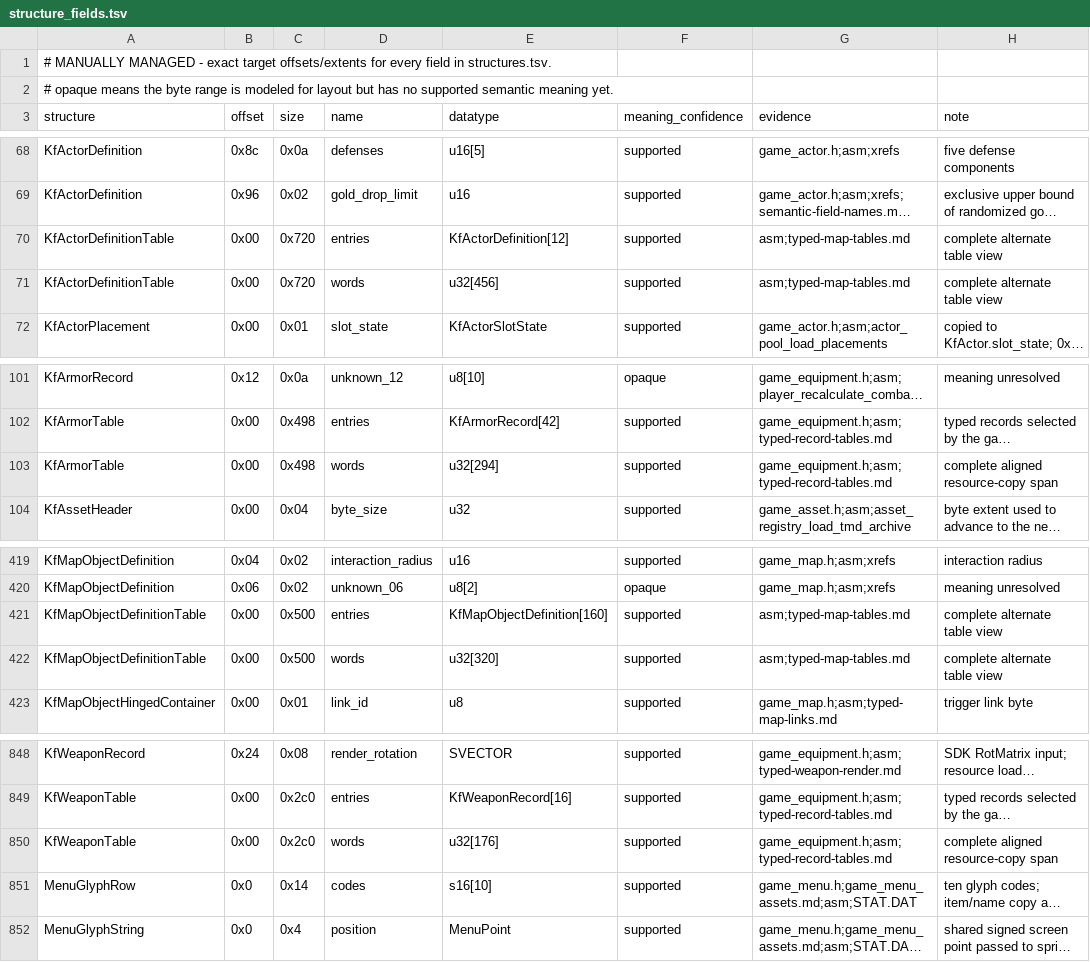
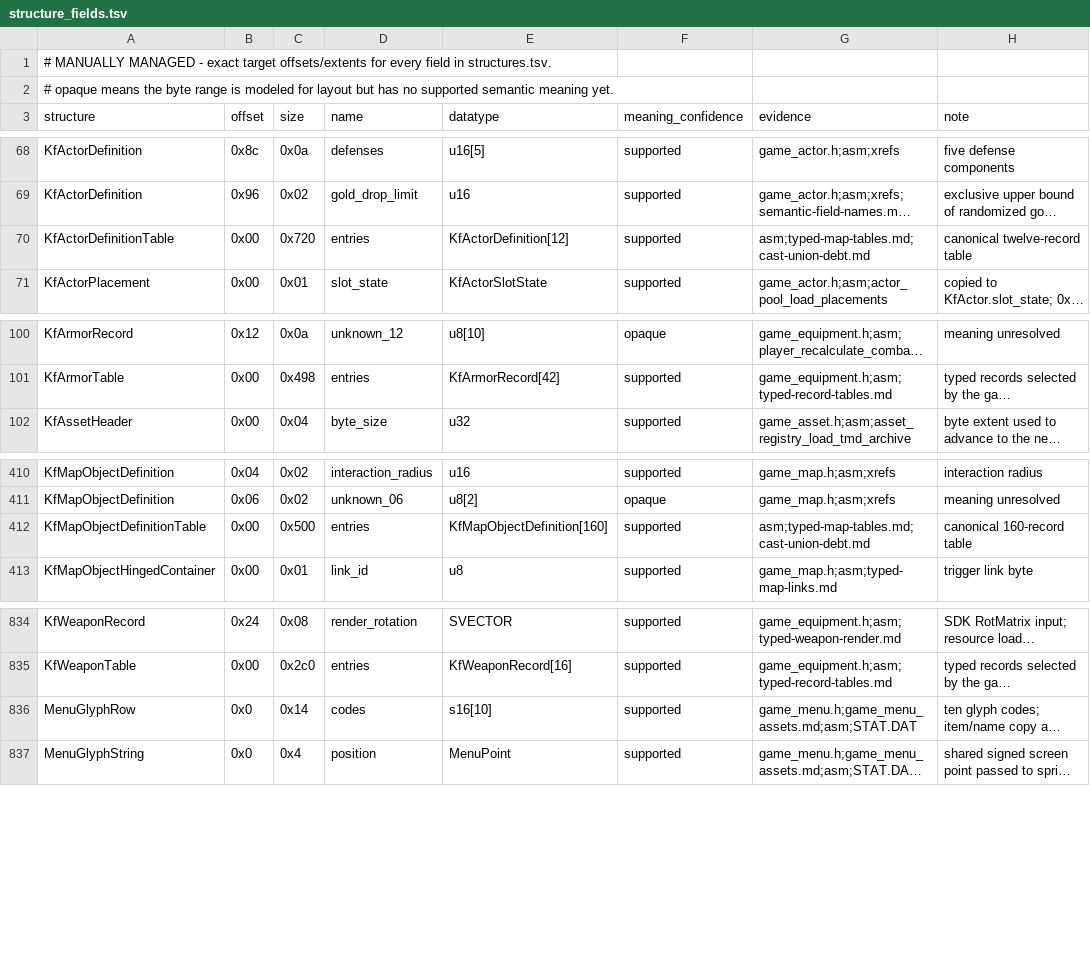
Before and after one commit to sushi-shi/kings-field-decomp, a TSV file: config/retail/structure_fields.tsv, drawn as a sheet; only a part is shown, gaps mark what is left out; long unchanged cells end in …; removed rows and columns are numbered as before the commit, all else as after; the diff covers the shown part only; the diff names each change by its address in the sheet, - before the commit and + after, or states it on an @@ line.

Commit message:
refactor: reduce cast and union reconstruction debt

```diff
--- a/config/retail/structure_fields.tsv
+++ b/config/retail/structure_fields.tsv
-G70 (evidence): asm;typed-map-tables.md
+G70 (evidence): asm;typed-map-tables.md;cast-union-debt.md
-H70 (note): complete alternate table view
+H70 (note): canonical twelve-record table
-row 71: KfActorDefinitionTable | 0x00 | 0x720 | words | u32[456] | supported | asm;typed-map-tables.md | complete alternate table view
-row 103: KfArmorTable | 0x00 | 0x498 | words | u32[294] | supported | game_equipment.h;asm;typed-record-tables.md | complete aligned resource-copy span
-G412 (evidence): asm;typed-map-tables.md
+G412 (evidence): asm;typed-map-tables.md;cast-union-debt.md
-H412 (note): complete alternate table view
+H412 (note): canonical 160-record table
-row 422: KfMapObjectDefinitionTable | 0x00 | 0x500 | words | u32[320] | supported | asm;typed-map-tables.md | complete alternate table view
-row 850: KfWeaponTable | 0x00 | 0x2c0 | words | u32[176] | supported | game_equipment.h;asm;typed-record-tables.md | complete aligned resource-copy span
```
Also changed, not shown: 11 removed rows and 2 edited cells elsewhere in this file, config/cleanliness/cleanliness-baseline.tsv, config/retail/structures.tsv, 39 other files.
